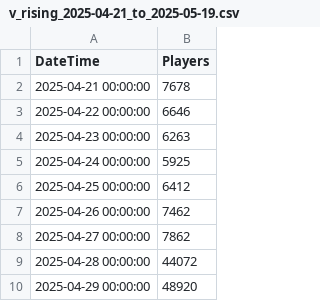
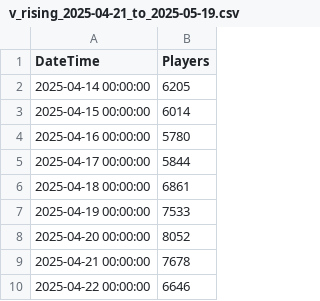
Before and after one commit to ttra0045-spec/ecc3479-project, a CSV file: data:clean/v_rising_2025-04-21_to_2025-05-19.csv, drawn as a sheet; only a part is shown; the shorter side is filled out with more unchanged rows.

```diff
--- a/data:clean/v_rising_2025-04-21_to_2025-05-19.csv
+++ b/data:clean/v_rising_2025-04-21_to_2025-05-19.csv
@@ -1,2 +1,9 @@
 DateTime,Players
+2025-04-14 00:00:00,6205
+2025-04-15 00:00:00,6014
+2025-04-16 00:00:00,5780
+2025-04-17 00:00:00,5844
+2025-04-18 00:00:00,6861
+2025-04-19 00:00:00,7533
+2025-04-20 00:00:00,8052
 2025-04-21 00:00:00,7678
```
Also changed, not shown: data:clean/path_of_exile_2025-06-06_to_2025-07-04.csv, data:clean/rainbow_six_siege_2024-08-19_to_2024-09-16.csv, 26 other files.
